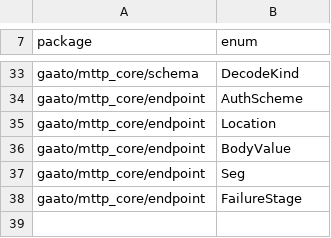
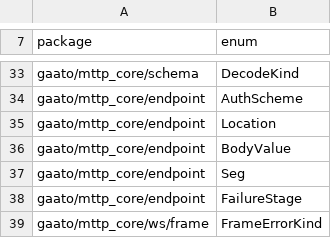
Before and after one commit to gaato/mttp, a TSV file: scripts/non_exhaustive.tsv, drawn as a sheet; only a part is shown, gaps mark what is left out.

```diff
--- a/scripts/non_exhaustive.tsv
+++ b/scripts/non_exhaustive.tsv
@@ -38 +38,2 @@ gaato/mttp_core/endpoint	Seg
 gaato/mttp_core/endpoint	FailureStage
+gaato/mttp_core/ws/frame	FrameErrorKind
```
Also changed, not shown: scripts/test_manifest.tsv, 16 other files.
